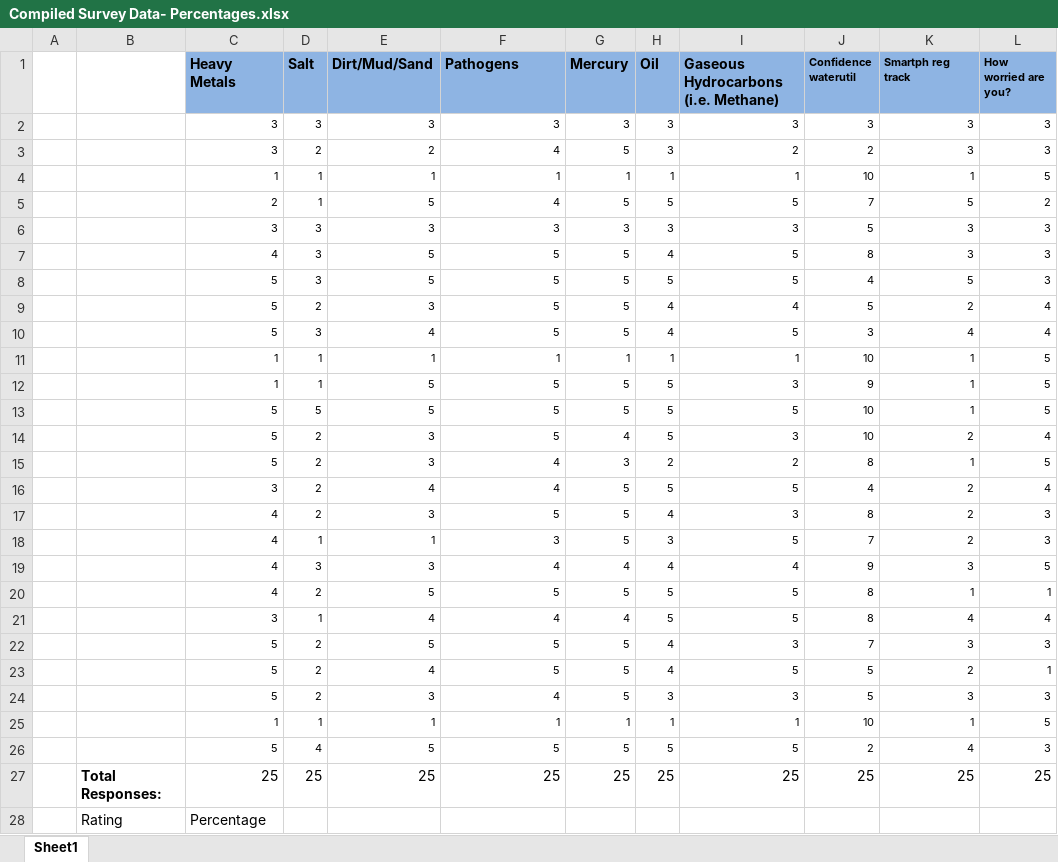
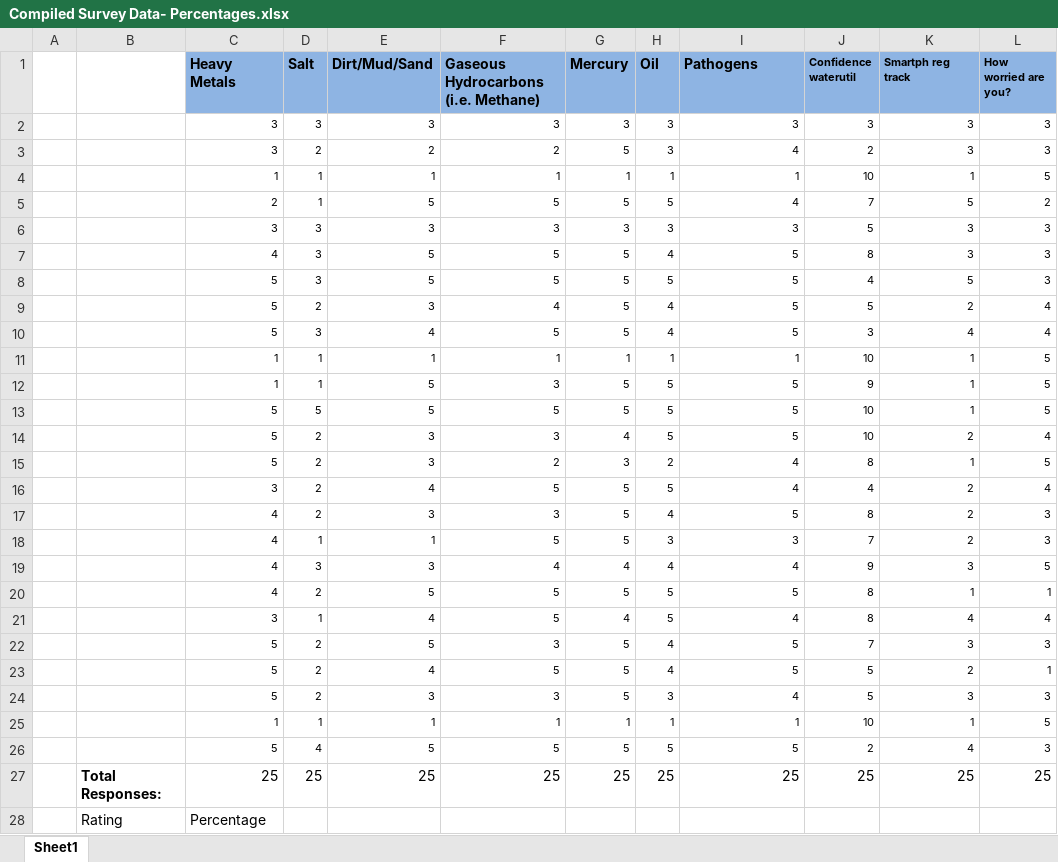
Before and after one commit to mdiamond14/Aperio, an Excel workbook: beta/Compiled Survey Data- Percentages.xlsx, sheet Sheet1, drawn as a sheet; only a part is shown; values as stored, in another font and other column widths than the file's, no borders; charts and pictures not drawn; the diff covers the shown part only; the diff names each change by its address in the sheet, - before the commit and + after, or states it on an @@ line.

```diff
--- a/beta/Compiled Survey Data- Percentages.xlsx (sheet Sheet1)
+++ b/beta/Compiled Survey Data- Percentages.xlsx (sheet Sheet1)
-F1: Pathogens
+F1: Gaseous Hydrocarbons (i.e. Methane)
-I1: Gaseous Hydrocarbons (i.e. Methane)
+I1: Pathogens
-F3: 4
+F3: 2
-I3 (Pathogens): 2
+I3 (Pathogens): 4
-F5: 4
+F5: 5
-I5 (Pathogens): 5
+I5 (Pathogens): 4
-F9: 5
+F9: 4
-I9 (Pathogens): 4
+I9 (Pathogens): 5
-F12: 5
+F12: 3
-I12 (Pathogens): 3
+I12 (Pathogens): 5
-F14: 5
+F14: 3
-I14 (Pathogens): 3
+I14 (Pathogens): 5
-F15: 4
+F15: 2
-I15 (Pathogens): 2
+I15 (Pathogens): 4
-F16: 4
+F16: 5
-I16 (Pathogens): 5
+I16 (Pathogens): 4
-F17: 5
+F17: 3
-I17 (Pathogens): 3
+I17 (Pathogens): 5
-F18: 3
+F18: 5
-I18 (Pathogens): 5
+I18 (Pathogens): 3
-F21: 4
+F21: 5
-I21 (Pathogens): 5
+I21 (Pathogens): 4
-F22: 5
+F22: 3
-I22 (Pathogens): 3
+I22 (Pathogens): 5
-F24: 4
+F24: 3
-I24 (Pathogens): 3
+I24 (Pathogens): 4
```
Also changed, not shown: 8 edited cells elsewhere in this sheet, charts or pictures, 1 other file.
